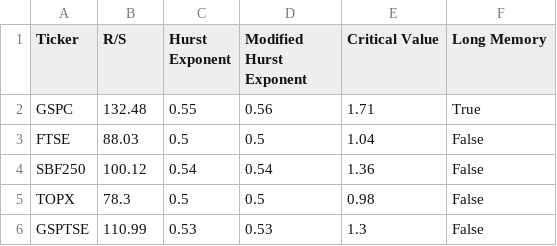
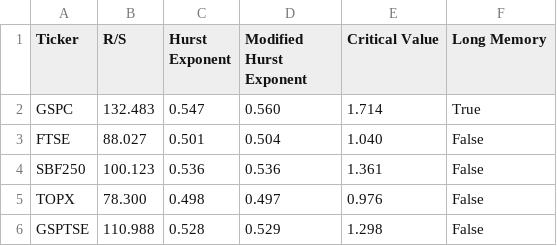
Before and after one commit to aremiat/Multiscale_Inefficiency_Index, a CSV file: data/hurst_results.csv, drawn as a sheet.

```diff
--- a/data/hurst_results.csv
+++ b/data/hurst_results.csv
@@ -1,6 +1,6 @@
 Ticker,R/S,Hurst Exponent,Modified Hurst Exponent,Critical Value,Long Memory
-GSPC,132.48,0.55,0.56,1.71,True
-FTSE,88.03,0.5,0.5,1.04,False
-SBF250,100.12,0.54,0.54,1.36,False
-TOPX,78.3,0.5,0.5,0.98,False
-GSPTSE,110.99,0.53,0.53,1.3,False
+GSPC,132.483,0.547,0.560,1.714,True
+FTSE,88.027,0.501,0.504,1.040,False
+SBF250,100.123,0.536,0.536,1.361,False
+TOPX,78.300,0.498,0.497,0.976,False
+GSPTSE,110.988,0.528,0.529,1.298,False
```
Also changed, not shown: 3 other files.
